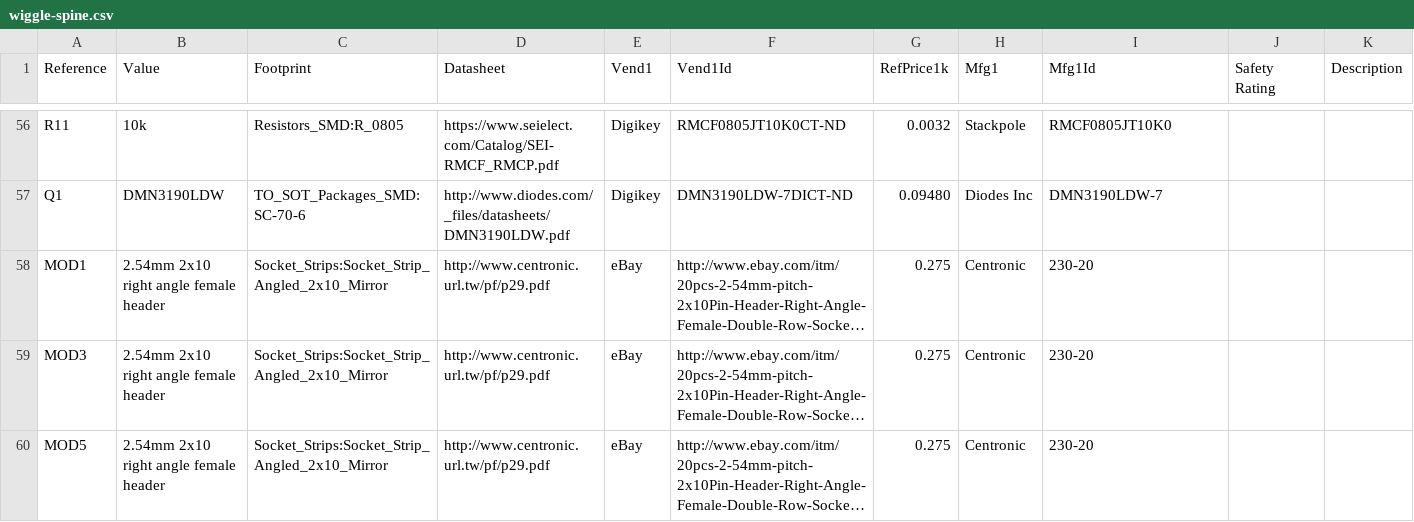
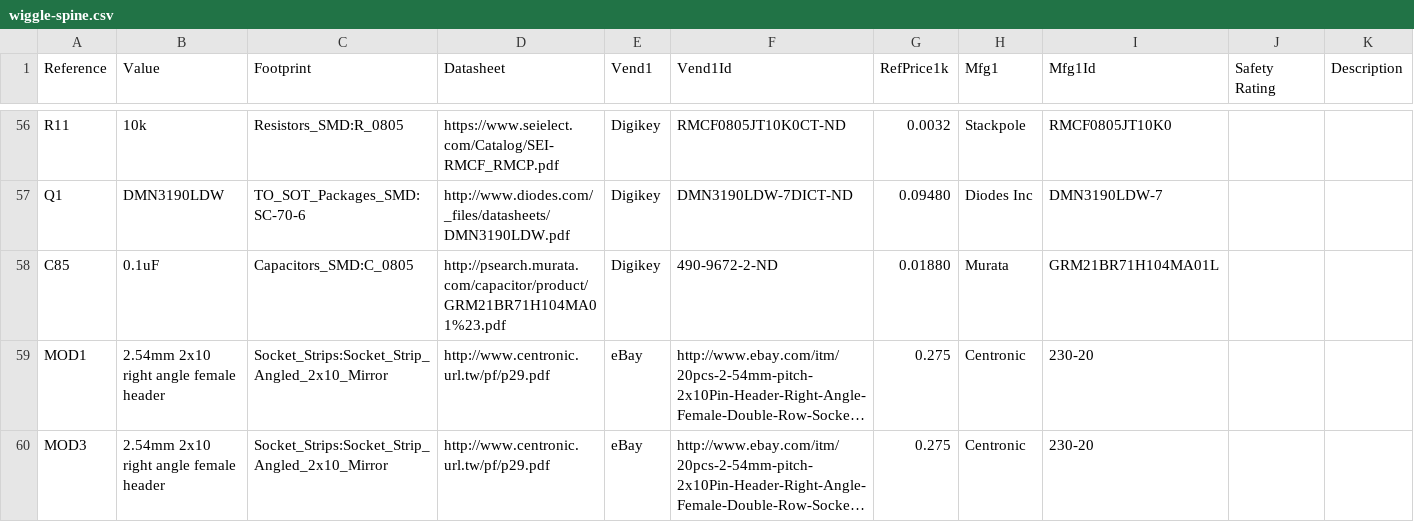
Before and after one commit to Bei-er/wiggle-spine, a CSV file: boards/spine/wiggle-spine.csv, drawn as a sheet; only a part is shown, gaps mark what is left out; the shorter side is filled out with more unchanged rows; long unchanged cells end in …; the diff names each change by its address in the sheet, - before the commit and + after, or states it on an @@ line.

```diff
--- a/boards/spine/wiggle-spine.csv
+++ b/boards/spine/wiggle-spine.csv
+row 58: C85 | 0.1uF | Capacitors_SMD:C_0805 | http://psearch.murata.com/capacitor/product/GRM21BR71H104MA01%23.pdf | Digikey | 490-9672-2-ND | 0.01880 | Murata | GRM21BR71H104MA01L
```
Also changed, not shown: 17 other files.
